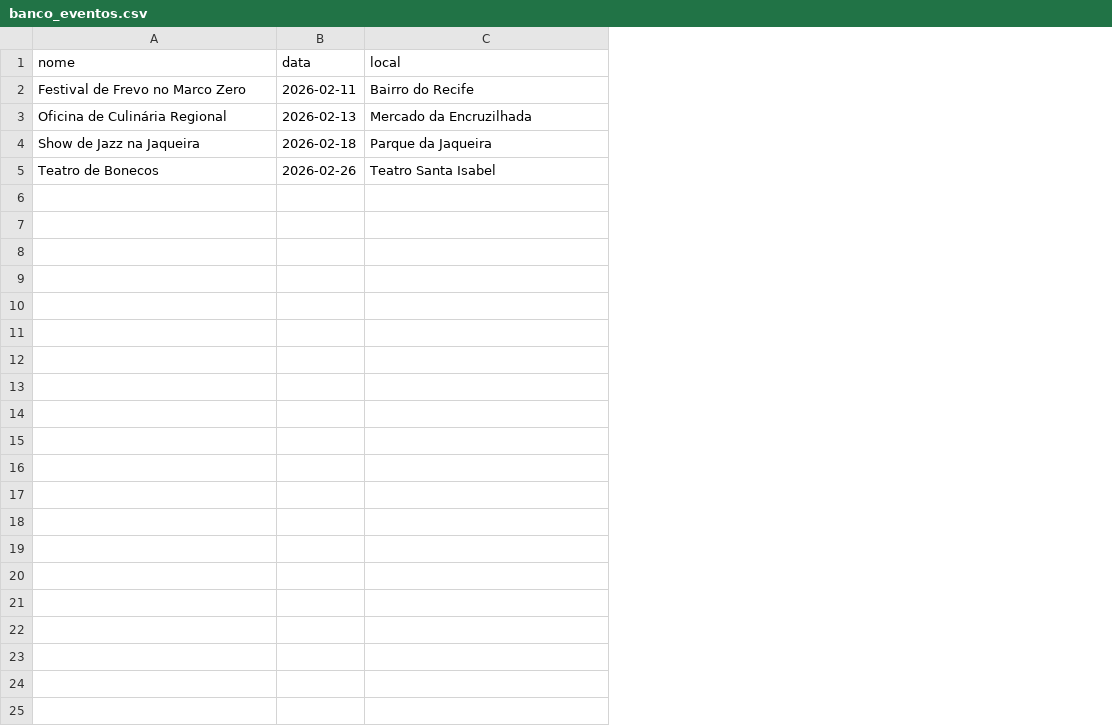
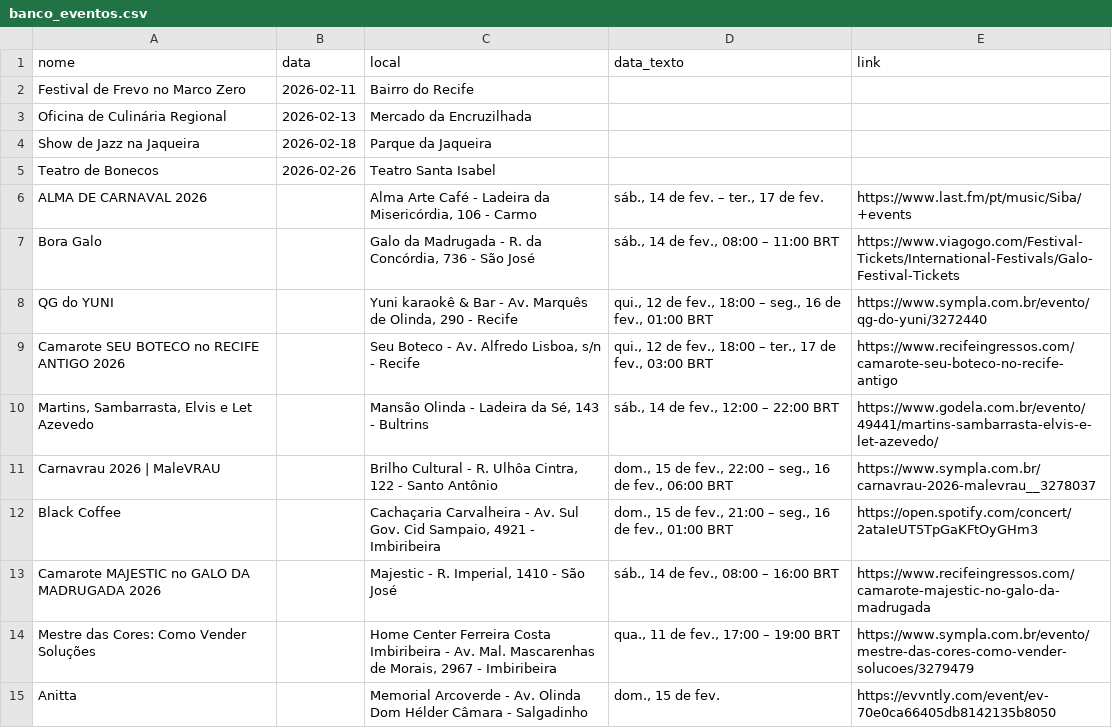
Before and after one commit to Kassio-git/projeto-eventos-recife, a CSV file: banco_eventos.csv, drawn as a sheet; the diff names each change by its address in the sheet, - before the commit and + after, or states it on an @@ line.

```diff
--- a/banco_eventos.csv
+++ b/banco_eventos.csv
+column D (data_texto), empty
+column E (link), empty
+row 6: ALMA DE CARNAVAL 2026 |  | Alma Arte Café - Ladeira da Misericórdia, 106 - Carmo | sáb., 14 de fev. – ter., 17 de fev. | https://www.last.fm/pt/music/Siba/+events
+row 7: Bora Galo |  | Galo da Madrugada - R. da Concórdia, 736 - São José | sáb., 14 de fev., 08:00 – 11:00 BRT | https://www.viagogo.com/Festival-Tickets/International-Festivals/Galo-Festival-Tickets
+row 8: QG do YUNI |  | Yuni karaokê & Bar - Av. Marquês de Olinda, 290 - Recife | qui., 12 de fev., 18:00 – seg., 16 de fev., 01:00 BRT | https://www.sympla.com.br/evento/qg-do-yuni/3272440
+row 9: Camarote SEU BOTECO no RECIFE ANTIGO 2026 |  | Seu Boteco - Av. Alfredo Lisboa, s/n - Recife | qui., 12 de fev., 18:00 – ter., 17 de fev., 03:00 BRT | https://www.recifeingressos.com/camarote-seu-boteco-no-recife-antigo
+row 10: Martins, Sambarrasta, Elvis e Let Azevedo |  | Mansão Olinda - Ladeira da Sé, 143 - Bultrins | sáb., 14 de fev., 12:00 – 22:00 BRT | https://www.godela.com.br/evento/49441/martins-sambarrasta-elvis-e-let-azevedo/
+row 11: Carnavrau 2026 | MaleVRAU |  | Brilho Cultural - R. Ulhôa Cintra, 122 - Santo Antônio | dom., 15 de fev., 22:00 – seg., 16 de fev., 06:00 BRT | https://www.sympla.com.br/carnavrau-2026-malevrau__3278037
+row 12: Black Coffee |  | Cachaçaria Carvalheira - Av. Sul Gov. Cid Sampaio, 4921 - Imbiribeira | dom., 15 de fev., 21:00 – seg., 16 de fev., 01:00 BRT | https://open.spotify.com/concert/2ataIeUT5TpGaKFtOyGHm3
+row 13: Camarote MAJESTIC no GALO DA MADRUGADA 2026 |  | Majestic - R. Imperial, 1410 - São José | sáb., 14 de fev., 08:00 – 16:00 BRT | https://www.recifeingressos.com/camarote-majestic-no-galo-da-madrugada
+row 14: Mestre das Cores: Como Vender Soluções |  | Home Center Ferreira Costa Imbiribeira - Av. Mal. Mascarenhas de Morais, 2967 - Imbiribeira | qua., 11 de fev., 17:00 – 19:00 BRT | https://www.sympla.com.br/evento/mestre-das-cores-como-vender-solucoes/3279479
+row 15: Anitta |  | Memorial Arcoverde - Av. Olinda Dom Hélder Câmara - Salgadinho | dom., 15 de fev. | https://evvntly.com/event/ev-70e0ca66405db8142135b8050
```
Also changed, not shown: 4 other files.
